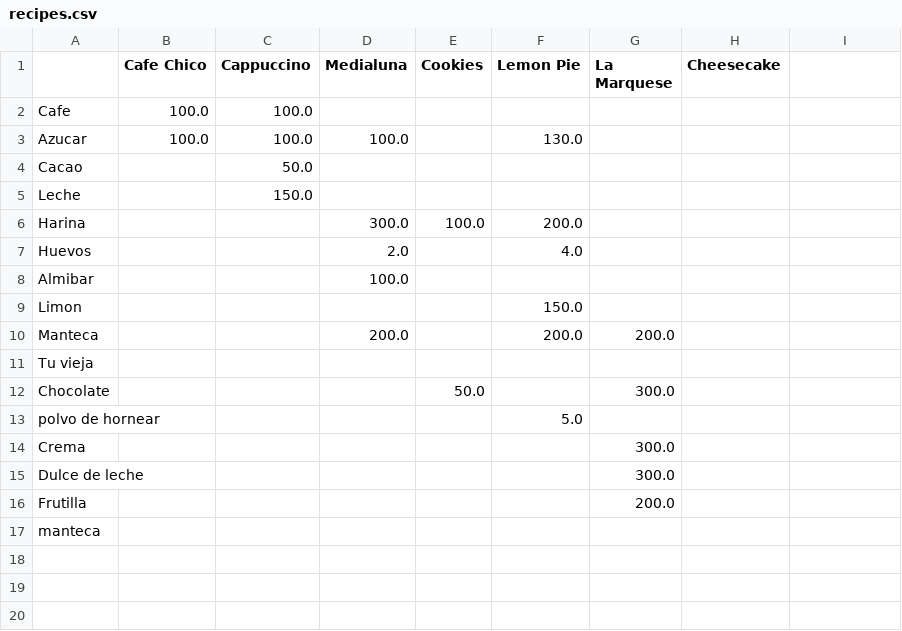
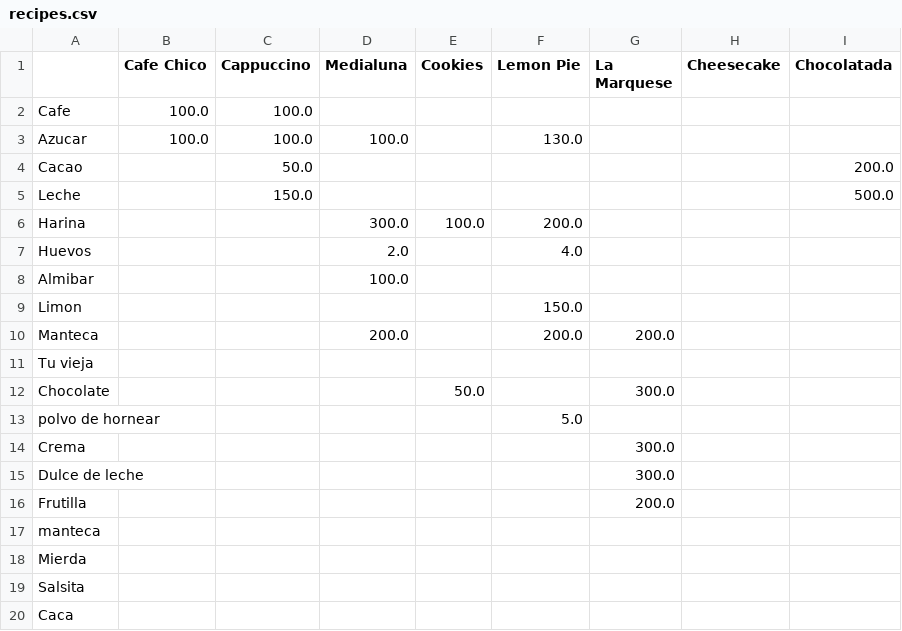
Before and after one commit to tobie02/AuroraCoffee, a CSV file: data/recipes.csv, drawn as a sheet; the diff names each change by its address in the sheet, - before the commit and + after, or states it on an @@ line.

```diff
--- a/data/recipes.csv
+++ b/data/recipes.csv
-I1: (empty)
+I1: Chocolatada
-I4 (Chocolatada): (empty)
+I4 (Chocolatada): 200.0
-I5 (Chocolatada): (empty)
+I5 (Chocolatada): 500.0
+row 18: Mierda
+row 19: Salsita
+row 20: Caca
```
Also changed, not shown: data/calculation.csv, 12 other files.
